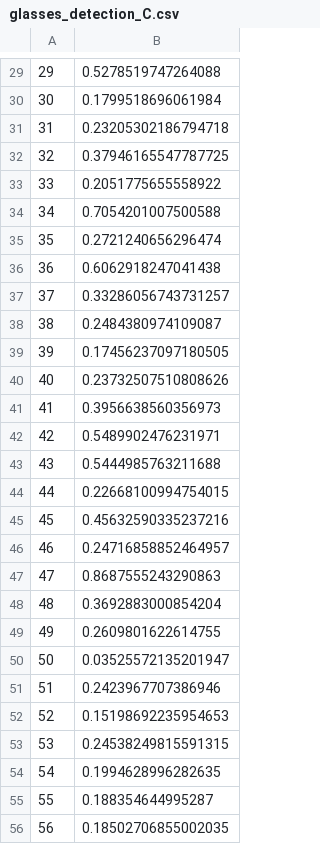
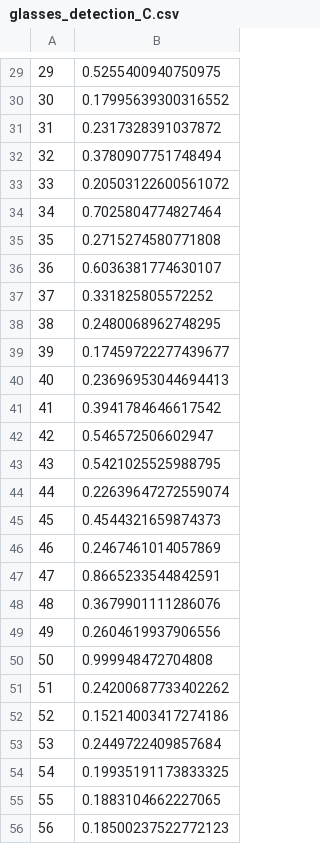
Before and after one commit to AlvaroBejar/AMLAssignment-new-, a CSV file: test_results/glasses_detection_C.csv, drawn as a sheet; only a part is shown, gaps mark what is left out; the diff covers the shown part only.

```diff
--- a/test_results/glasses_detection_C.csv
+++ b/test_results/glasses_detection_C.csv
@@ -29,28 +29,28 @@
-29,0.5278519747264088
-30,0.1799518696061984
-31,0.23205302186794718
-32,0.37946165547787725
-33,0.2051775655558922
-34,0.7054201007500588
-35,0.2721240656296474
-36,0.6062918247041438
-37,0.33286056743731257
-38,0.2484380974109087
-39,0.17456237097180505
-40,0.23732507510808626
-41,0.3956638560356973
-42,0.5489902476231971
-43,0.5444985763211688
-44,0.22668100994754015
-45,0.45632590335237216
-46,0.24716858852464957
-47,0.8687555243290863
-48,0.3692883000854204
-49,0.2609801622614755
-50,0.03525572135201947
-51,0.2423967707386946
-52,0.15198692235954653
-53,0.24538249815591315
-54,0.1994628996282635
-55,0.188354644995287
-56,0.18502706855002035
+29,0.5255400940750975
+30,0.17995639300316552
+31,0.2317328391037872
+32,0.3780907751748494
+33,0.20503122600561072
+34,0.7025804774827464
+35,0.2715274580771808
+36,0.6036381774630107
+37,0.331825805572252
+38,0.2480068962748295
+39,0.17459722277439677
+40,0.23696953044694413
+41,0.3941784646617542
+42,0.546572506602947
+43,0.5421025525988795
+44,0.22639647272559074
+45,0.4544321659874373
+46,0.2467461014057869
+47,0.8665233544842591
+48,0.3679901111286076
+49,0.2604619937906556
+50,0.999948472704808
+51,0.24200687733402262
+52,0.15214003417274186
+53,0.2449722409857684
+54,0.19935191173833325
+55,0.1883104662227065
+56,0.18500237522772123
```
Also changed, not shown: 72 edited cells elsewhere in this file, test_results/human_detection_C.csv, 15 other files.
